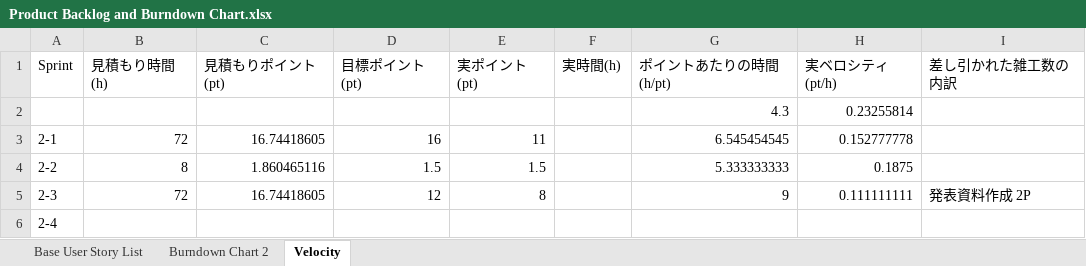
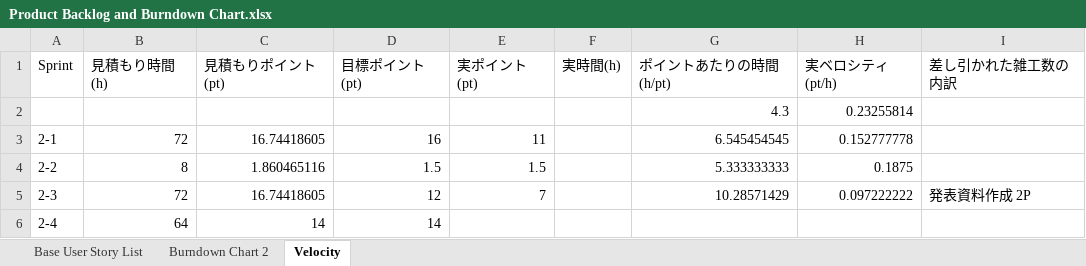
Before and after one commit to Tsukuba-SAY/documents, an Excel workbook: Product Backlog and Burndown Chart.xlsx, sheet Velocity, drawn as a sheet; values as stored, in another font and other column widths than the file's, no borders; charts and pictures not drawn; the diff names each change by its address in the sheet, - before the commit and + after, or states it on an @@ line.

```diff
--- a/Product Backlog and Burndown Chart.xlsx (sheet Velocity)
+++ b/Product Backlog and Burndown Chart.xlsx (sheet Velocity)
-E5 (実ポイント(pt)): 8
+E5 (実ポイント(pt)): 7
-G5 (ポイントあたりの時間(h/pt)): 9
+G5 (ポイントあたりの時間(h/pt)): 10.28571429
-H5 (実ベロシティ(pt/h)): 0.111111111
+H5 (実ベロシティ(pt/h)): 0.097222222
-B6 (見積もり時間(h)): (empty)
+B6 (見積もり時間(h)): 64
-C6 (見積もりポイント(pt)): (empty)
+C6 (見積もりポイント(pt)): 14
-D6 (目標ポイント(pt)): (empty)
+D6 (目標ポイント(pt)): 14
```
Also changed, not shown: sheet Base User Story List, sheet Burndown Chart 2, charts or pictures, 1 other file.
